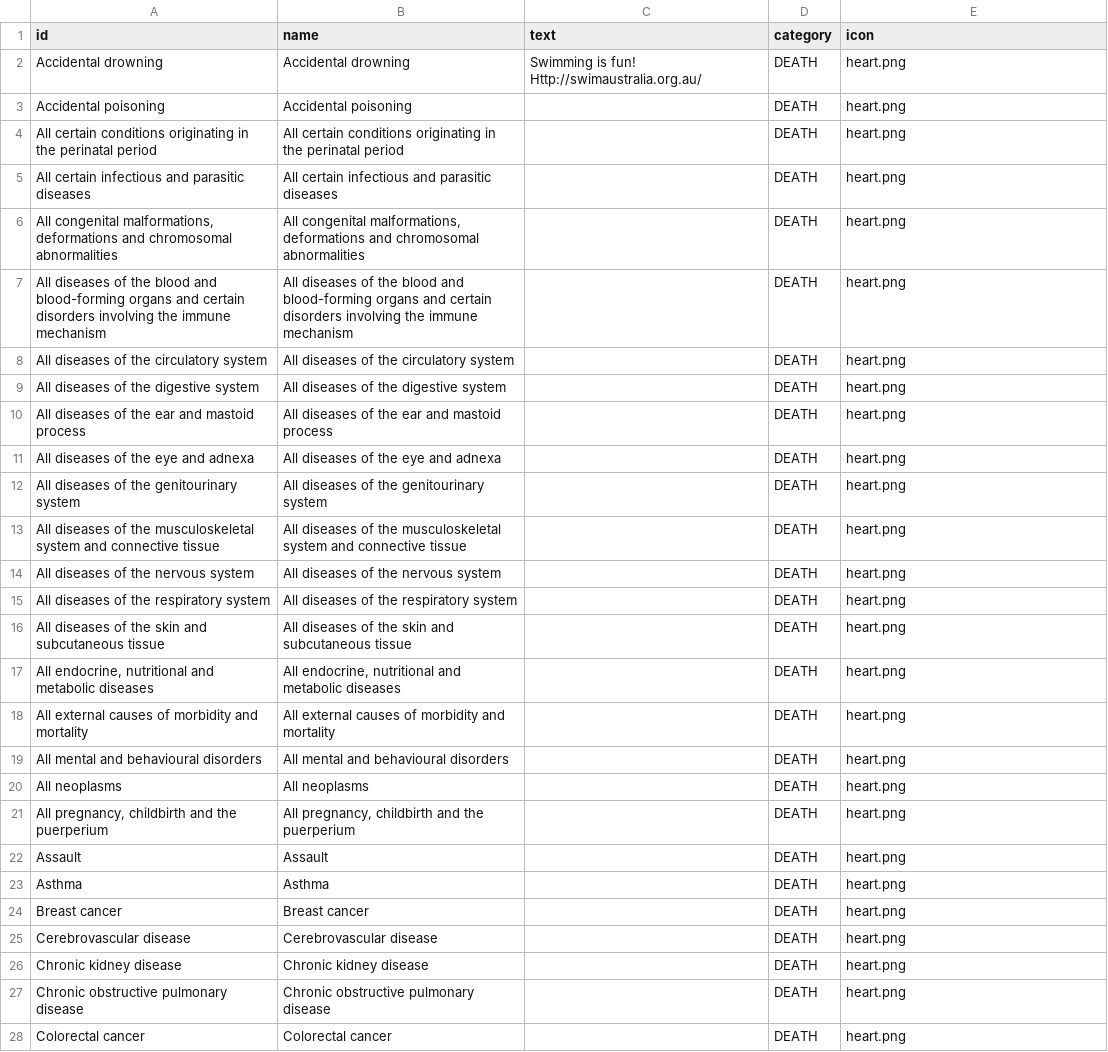
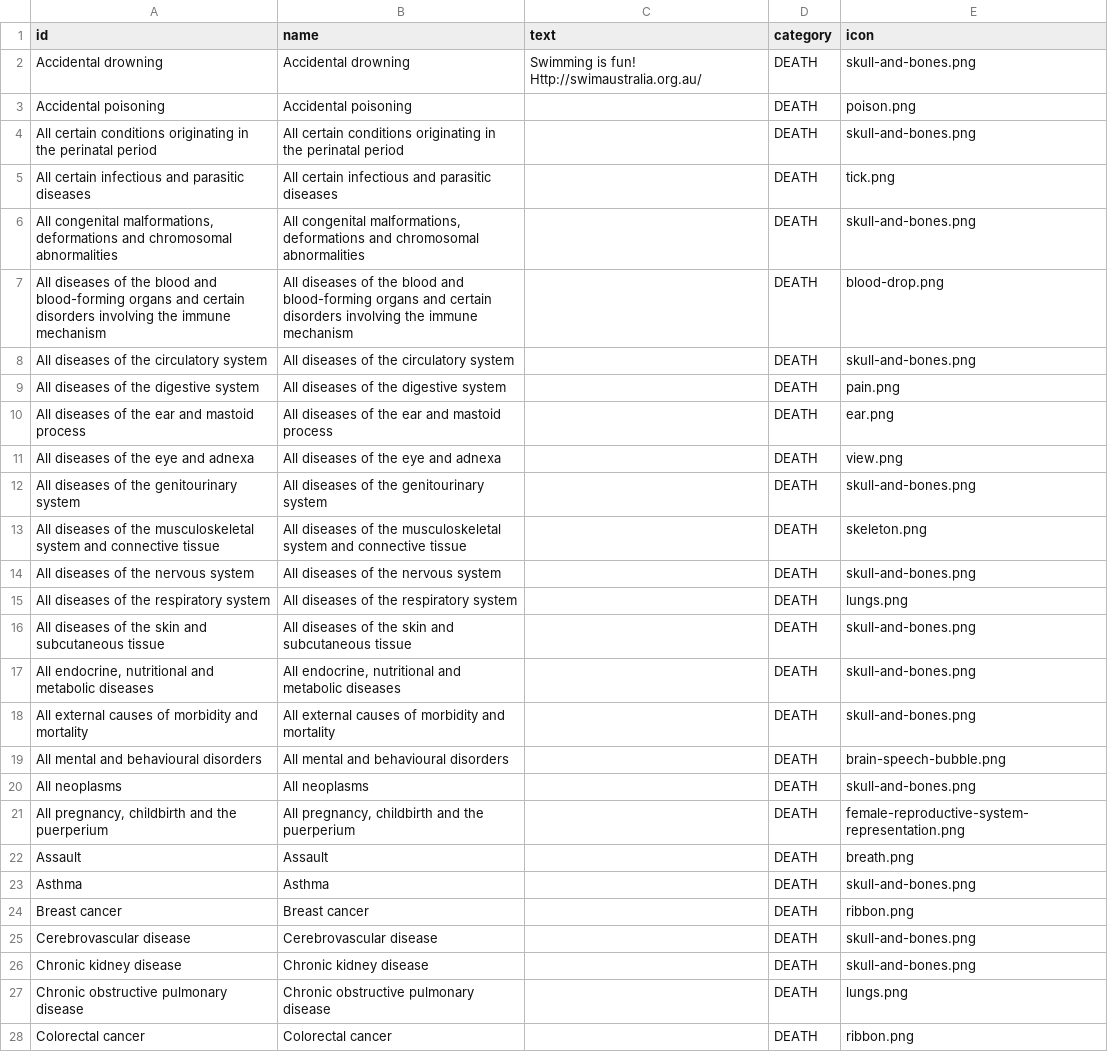
Before and after one commit to TheMadBug/feartheburger, a CSV file: data/GRIM/outcomes.csv, drawn as a sheet; only a part is shown; the diff covers the shown part only.

Commit message:
Replace a large amount of icons

```diff
--- a/data/GRIM/outcomes.csv
+++ b/data/GRIM/outcomes.csv
@@ -1,28 +1,28 @@
 id,name,text,category,icon
-Accidental drowning,Accidental drowning,Swimming is fun! Http://swimaustralia.org.au/,DEATH,heart.png
-Accidental poisoning,Accidental poisoning,,DEATH,heart.png
-All certain conditions originating in the perinatal period,All certain conditions originating in the perinatal period,,DEATH,heart.png
-All certain infectious and parasitic diseases,All certain infectious and parasitic diseases,,DEATH,heart.png
-"All congenital malformations, deformations and chromosomal abnormalities","All congenital malformations, deformations and chromosomal abnormalities",,DEATH,heart.png
-All diseases of the blood and blood-forming organs and certain disorders involving the immune mechanism,All diseases of the blood and blood-forming organs and certain disorders involving the immune mechanism,,DEATH,heart.png
-All diseases of the circulatory system,All diseases of the circulatory system,,DEATH,heart.png
-All diseases of the digestive system,All diseases of the digestive system,,DEATH,heart.png
-All diseases of the ear and mastoid process,All diseases of the ear and mastoid process,,DEATH,heart.png
-All diseases of the eye and adnexa,All diseases of the eye and adnexa,,DEATH,heart.png
-All diseases of the genitourinary system,All diseases of the genitourinary system,,DEATH,heart.png
-All diseases of the musculoskeletal system and connective tissue,All diseases of the musculoskeletal system and connective tissue,,DEATH,heart.png
-All diseases of the nervous system,All diseases of the nervous system,,DEATH,heart.png
-All diseases of the respiratory system,All diseases of the respiratory system,,DEATH,heart.png
-All diseases of the skin and subcutaneous tissue,All diseases of the skin and subcutaneous tissue,,DEATH,heart.png
-"All endocrine, nutritional and metabolic diseases","All endocrine, nutritional and metabolic diseases",,DEATH,heart.png
-All external causes of morbidity and mortality,All external causes of morbidity and mortality,,DEATH,heart.png
-All mental and behavioural disorders,All mental and behavioural disorders,,DEATH,heart.png
-All neoplasms,All neoplasms,,DEATH,heart.png
-"All pregnancy, childbirth and the puerperium","All pregnancy, childbirth and the puerperium",,DEATH,heart.png
-Assault,Assault,,DEATH,heart.png
-Asthma,Asthma,,DEATH,heart.png
-Breast cancer,Breast cancer,,DEATH,heart.png
-Cerebrovascular disease,Cerebrovascular disease,,DEATH,heart.png
-Chronic kidney disease,Chronic kidney disease,,DEATH,heart.png
-Chronic obstructive pulmonary disease,Chronic obstructive pulmonary disease,,DEATH,heart.png
-Colorectal cancer,Colorectal cancer,,DEATH,heart.png
+Accidental drowning,Accidental drowning,Swimming is fun! Http://swimaustralia.org.au/,DEATH,skull-and-bones.png
+Accidental poisoning,Accidental poisoning,,DEATH,poison.png
+All certain conditions originating in the perinatal period,All certain conditions originating in the perinatal period,,DEATH,skull-and-bones.png
+All certain infectious and parasitic diseases,All certain infectious and parasitic diseases,,DEATH,tick.png
+"All congenital malformations, deformations and chromosomal abnormalities","All congenital malformations, deformations and chromosomal abnormalities",,DEATH,skull-and-bones.png
+All diseases of the blood and blood-forming organs and certain disorders involving the immune mechanism,All diseases of the blood and blood-forming organs and certain disorders involving the immune mechanism,,DEATH,blood-drop.png
+All diseases of the circulatory system,All diseases of the circulatory system,,DEATH,skull-and-bones.png
+All diseases of the digestive system,All diseases of the digestive system,,DEATH,pain.png
+All diseases of the ear and mastoid process,All diseases of the ear and mastoid process,,DEATH,ear.png
+All diseases of the eye and adnexa,All diseases of the eye and adnexa,,DEATH,view.png
+All diseases of the genitourinary system,All diseases of the genitourinary system,,DEATH,skull-and-bones.png
+All diseases of the musculoskeletal system and connective tissue,All diseases of the musculoskeletal system and connective tissue,,DEATH,skeleton.png
+All diseases of the nervous system,All diseases of the nervous system,,DEATH,skull-and-bones.png
+All diseases of the respiratory system,All diseases of the respiratory system,,DEATH,lungs.png
+All diseases of the skin and subcutaneous tissue,All diseases of the skin and subcutaneous tissue,,DEATH,skull-and-bones.png
+"All endocrine, nutritional and metabolic diseases","All endocrine, nutritional and metabolic diseases",,DEATH,skull-and-bones.png
+All external causes of morbidity and mortality,All external causes of morbidity and mortality,,DEATH,skull-and-bones.png
+All mental and behavioural disorders,All mental and behavioural disorders,,DEATH,brain-speech-bubble.png
+All neoplasms,All neoplasms,,DEATH,skull-and-bones.png
+"All pregnancy, childbirth and the puerperium","All pregnancy, childbirth and the puerperium",,DEATH,female-reproductive-system-representation.png
+Assault,Assault,,DEATH,breath.png
+Asthma,Asthma,,DEATH,skull-and-bones.png
+Breast cancer,Breast cancer,,DEATH,ribbon.png
+Cerebrovascular disease,Cerebrovascular disease,,DEATH,skull-and-bones.png
+Chronic kidney disease,Chronic kidney disease,,DEATH,skull-and-bones.png
+Chronic obstructive pulmonary disease,Chronic obstructive pulmonary disease,,DEATH,lungs.png
+Colorectal cancer,Colorectal cancer,,DEATH,ribbon.png
```
Also changed, not shown: 18 edited cells elsewhere in this file, data/SA_AGD/outcomes.csv, data/terrorism/outcomes.csv, 39 other files.
